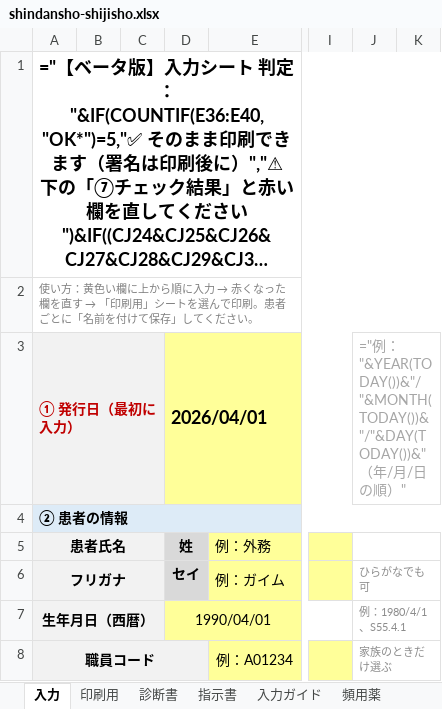
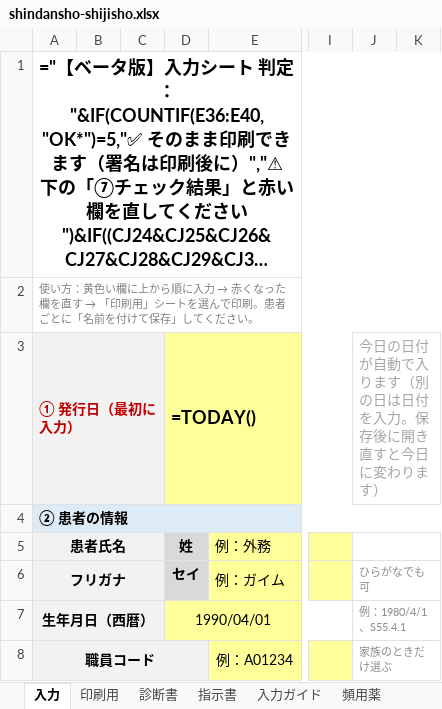
Before and after one commit to ysk713/-, an Excel workbook: shindansho-excel/shindansho-shijisho.xlsx, sheet 入力, drawn as a sheet; only a part is shown, gaps mark what is left out; long unchanged cells end in …; values as stored, in another font and other column widths than the file's, no borders; formulas without a stored value are shown as written; conditional formats not drawn; the diff names each change by its address in the sheet, - before the commit and + after, or states it on an @@ line.

```diff
--- a/shindansho-excel/shindansho-shijisho.xlsx (sheet 入力)
+++ b/shindansho-excel/shindansho-shijisho.xlsx (sheet 入力)
-D3 (セイ): 2026/04/01
+D3 (セイ): =TODAY()
-J3 (ひらがなでも可): ="例："&YEAR(TODAY())&"/"&MONTH(TODAY())&"/"&DAY(TODAY())&"（年/月/日の順）"
+J3 (ひらがなでも可): 今日の日付が自動で入ります（別の日は日付を入力。保存後に開き直すと今日に変わります）
```
Also changed, not shown: sheet 入力ガイド, shindansho-excel/shindansho-shijisho_mihon.xlsx, 3 other files.
